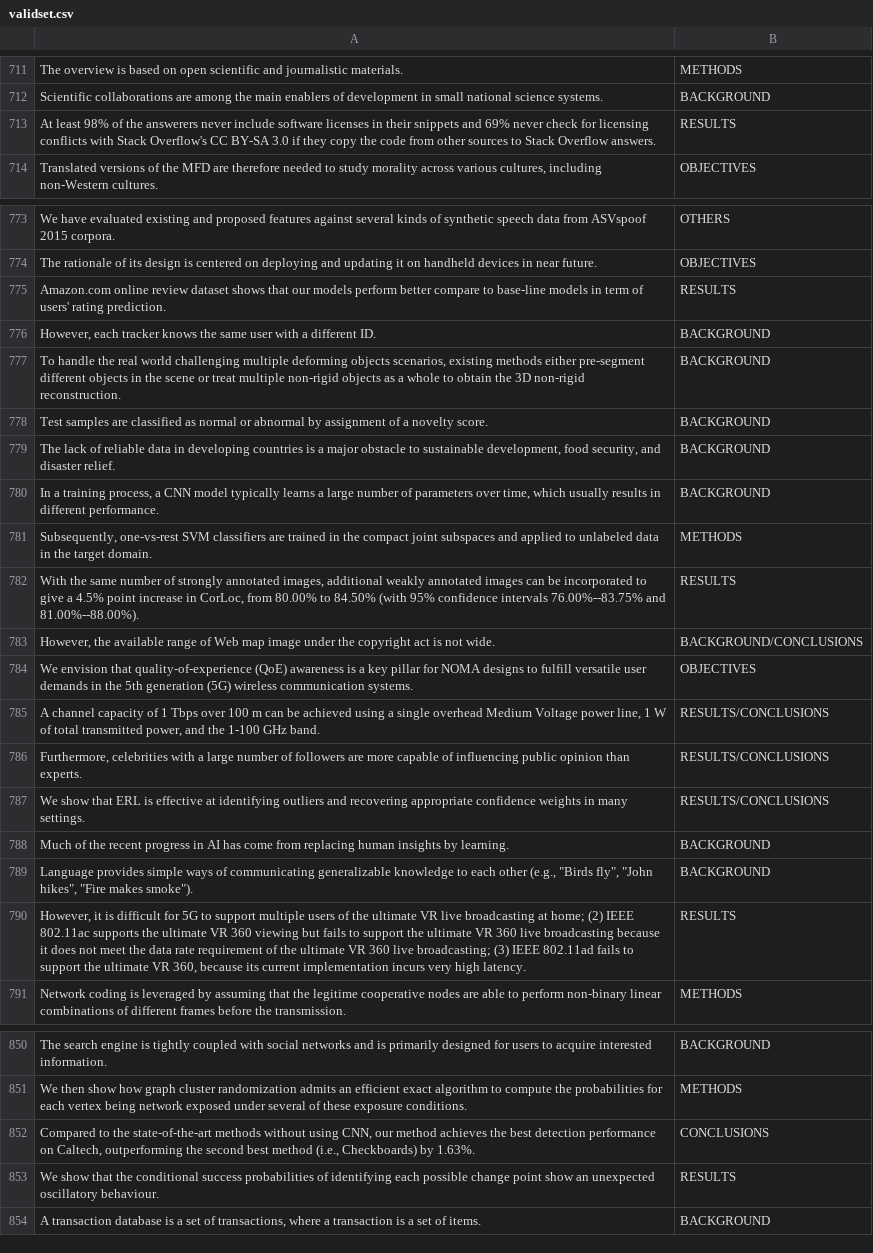
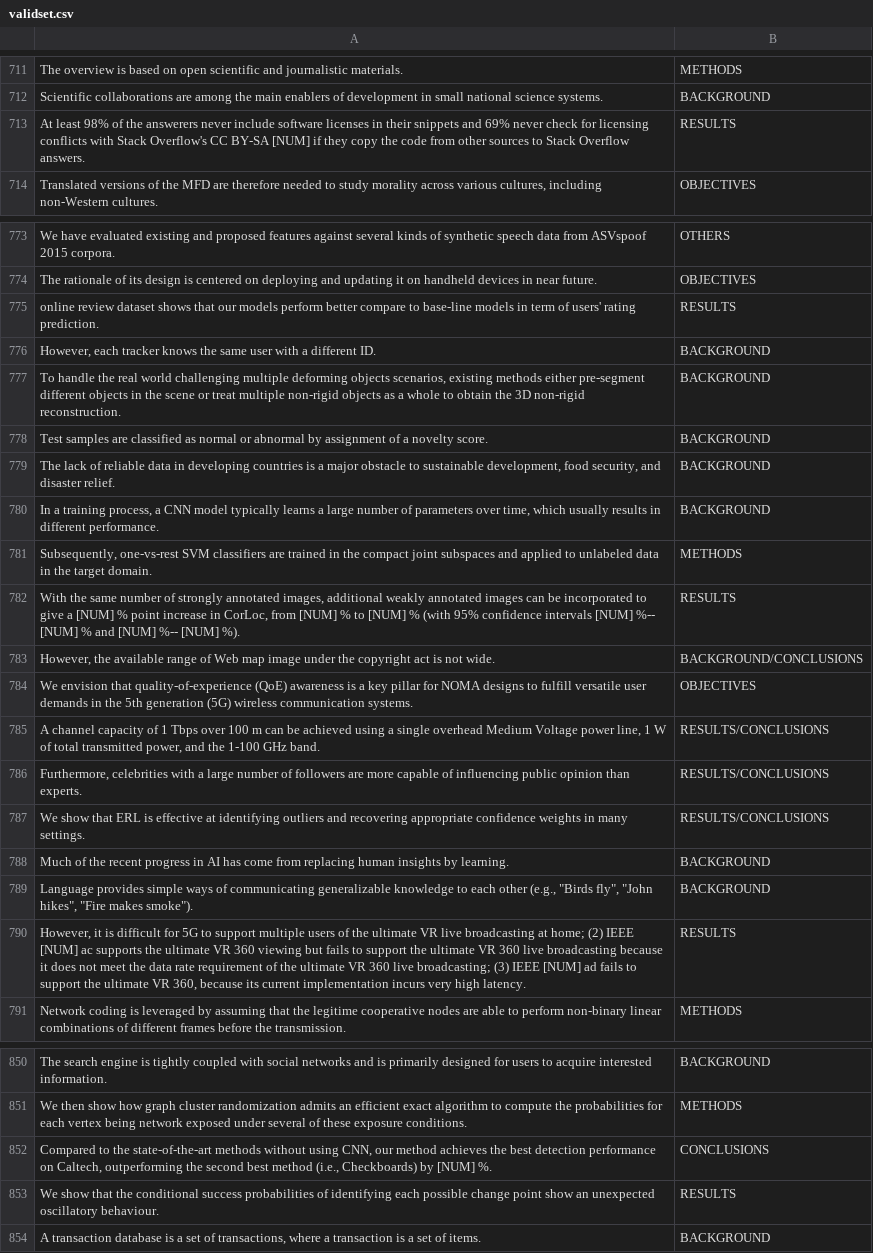
Before and after one commit to france5289/AICUP2019_Abstract_Labeling, a CSV file: data/validset.csv, drawn as a sheet; only a part is shown, gaps mark what is left out; the diff covers the shown part only.

```diff
--- a/data/validset.csv
+++ b/data/validset.csv
@@ -712,3 +712,3 @@ The overview is based on open scientific and journalistic materials.,METHODS
 Scientific collaborations are among the main enablers of development in small national science systems.,BACKGROUND
-At least 98% of the answerers never include software licenses in their snippets and 69% never check for licensing conflicts with Stack Overflow's CC BY-SA 3.0 if they copy the code from other sources to Stack Overflow answers.,RESULTS
+At least 98% of the answerers never include software licenses in their snippets and 69% never check for licensing conflicts with Stack Overflow's CC BY-SA  [NUM]  if they copy the code from other sources to Stack Overflow answers.,RESULTS
 "Translated versions of the MFD are therefore needed to study morality across various cultures, including non-Western cultures.",OBJECTIVES
@@ -774,3 +774,3 @@ We have evaluated existing and proposed features against several kinds of synthe
 The rationale of its design is centered on deploying and updating it on handheld devices in near future.,OBJECTIVES
-Amazon.com online review dataset shows that our models perform better compare to base-line models in term of users' rating prediction.,RESULTS
+ online review dataset shows that our models perform better compare to base-line models in term of users' rating prediction.,RESULTS
 "However, each tracker knows the same user with a different ID.",BACKGROUND
@@ -781,3 +781,3 @@ Test samples are classified as normal or abnormal by assignment of a novelty sco
 "Subsequently, one-vs-rest SVM classifiers are trained in the compact joint subspaces and applied to unlabeled data in the target domain.",METHODS
-"With the same number of strongly annotated images, additional weakly annotated images can be incorporated to give a 4.5% point increase in CorLoc, from 80.00% to 84.50% (with 95% confidence intervals 76.00%--83.75% and 81.00%--88.00%).",RESULTS
+"With the same number of strongly annotated images, additional weakly annotated images can be incorporated to give a  [NUM] % point increase in CorLoc, from  [NUM] % to  [NUM] % (with 95% confidence intervals  [NUM] %-- [NUM] % and  [NUM] %-- [NUM] %).",RESULTS
 "However, the available range of Web map image under the copyright act is not wide.",BACKGROUND/CONCLUSIONS
@@ -789,3 +789,3 @@ Much of the recent progress in AI has come from replacing human insights by lear
 "Language provides simple ways of communicating generalizable knowledge to each other (e.g., ""Birds fly"", ""John hikes"", ""Fire makes smoke"").",BACKGROUND
-"However, it is difficult for 5G to support multiple users of the ultimate VR live broadcasting at home; (2) IEEE 802.11ac supports the ultimate VR 360 viewing but fails to support the ultimate VR 360 live broadcasting because it does not meet the data rate requirement of the ultimate VR 360 live broadcasting; (3) IEEE 802.11ad fails to support the ultimate VR 360, because its current implementation incurs very high latency.",RESULTS
+"However, it is difficult for 5G to support multiple users of the ultimate VR live broadcasting at home; (2) IEEE  [NUM] ac supports the ultimate VR 360 viewing but fails to support the ultimate VR 360 live broadcasting because it does not meet the data rate requirement of the ultimate VR 360 live broadcasting; (3) IEEE  [NUM] ad fails to support the ultimate VR 360, because its current implementation incurs very high latency.",RESULTS
 Network coding is leveraged by assuming that the legitime cooperative nodes are able to perform non-binary linear combinations of different frames before the transmission.,METHODS
@@ -851,3 +851,3 @@ The search engine is tightly coupled with social networks and is primarily desig
 We then show how graph cluster randomization admits an efficient exact algorithm to compute the probabilities for each vertex being network exposed under several of these exposure conditions.,METHODS
-"Compared to the state-of-the-art methods without using CNN, our method achieves the best detection performance on Caltech, outperforming the second best method (i.e., Checkboards) by 1.63%.",CONCLUSIONS
+"Compared to the state-of-the-art methods without using CNN, our method achieves the best detection performance on Caltech, outperforming the second best method (i.e., Checkboards) by  [NUM] %.",CONCLUSIONS
 We show that the conditional success probabilities of identifying each possible change point show an unexpected oscillatory behaviour.,RESULTS
```
Also changed, not shown: 77 edited cells elsewhere in this file, 5 other files.
